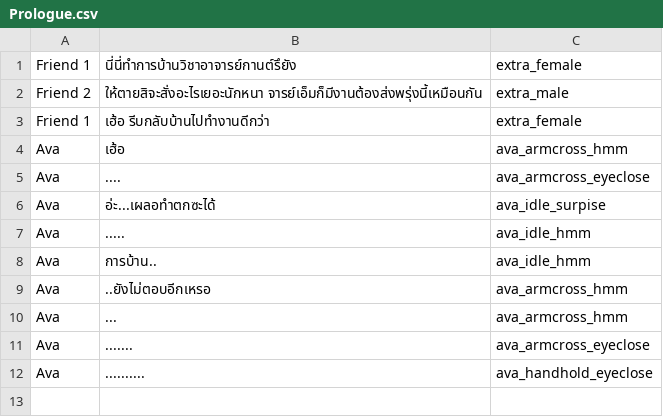
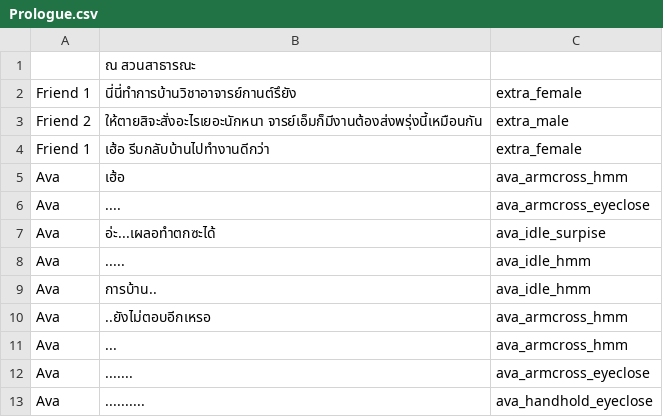
Before and after one commit to PongpobCH/GameProject, a CSV file: Gameproject/Assets/gameData/Dialogue/Prologue.csv, drawn as a sheet; the diff names each change by its address in the sheet, - before the commit and + after, or states it on an @@ line.

Commit message:
Update Combine Prologue and ParkScene

```diff
--- a/Gameproject/Assets/gameData/Dialogue/Prologue.csv
+++ b/Gameproject/Assets/gameData/Dialogue/Prologue.csv
+row 1:  | ณ สวนสาธารณะ
```
Also changed, not shown: 2 other files.
